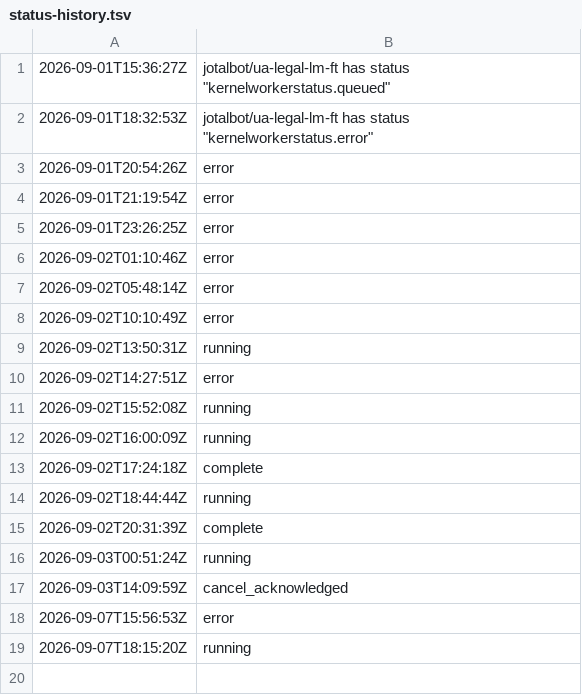
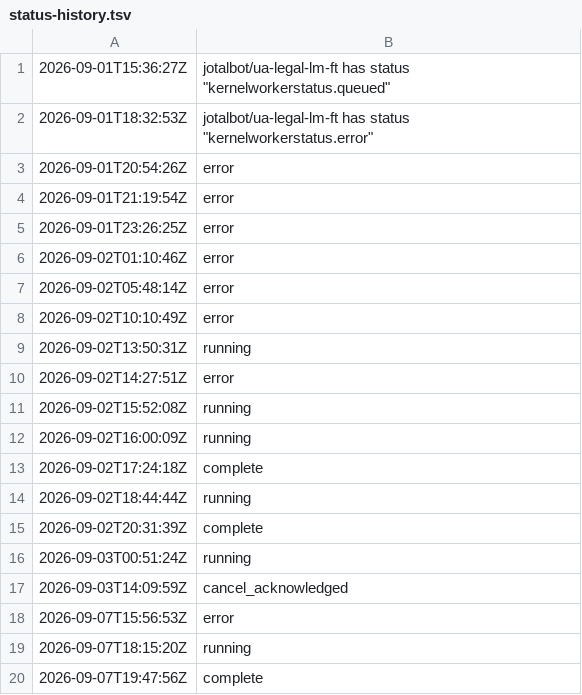
Before and after one commit to JoTalbot/ukraine, a TSV file: .training-manifests/ua-legal-lm-ft/status-history.tsv, drawn as a sheet.

```diff
--- a/.training-manifests/ua-legal-lm-ft/status-history.tsv
+++ b/.training-manifests/ua-legal-lm-ft/status-history.tsv
@@ -19 +19,2 @@
 2026-09-07T18:15:20Z	running
+2026-09-07T19:47:56Z	complete
```
Also changed, not shown: 1 other file.
